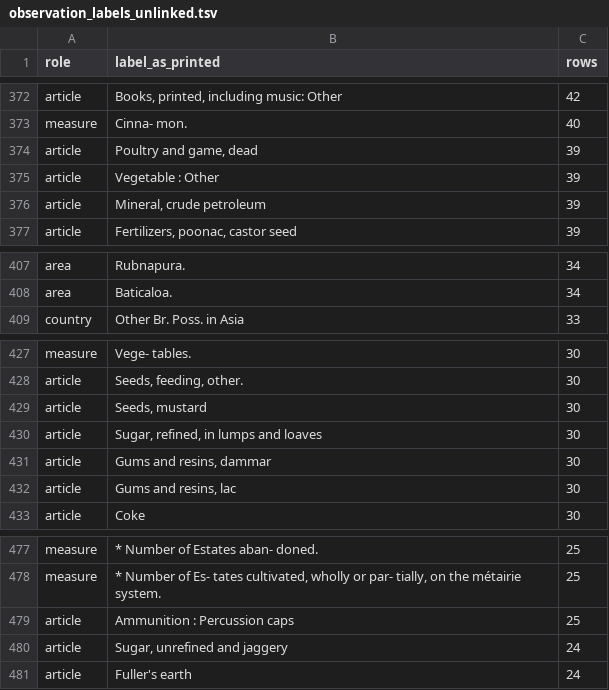
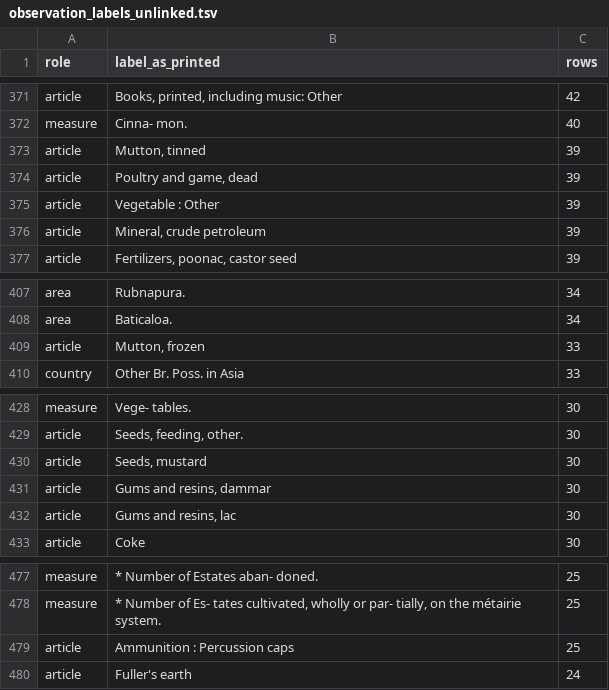
Before and after one commit to jburnford/sri_lanka_history, a TSV file: spine/bluebook/observation_labels_unlinked.tsv, drawn as a sheet; only a part is shown, gaps mark what is left out; the diff covers the shown part only.

```diff
--- a/spine/bluebook/observation_labels_unlinked.tsv
+++ b/spine/bluebook/observation_labels_unlinked.tsv
@@ -373,2 +372,3 @@ article	Books, printed, including music: Other	42
 measure	Cinna- mon.	40
+article	Mutton, tinned	39
 article	Poultry and game, dead	39
@@ -408,2 +408,3 @@ area	Rubnapura.	34
 area	Baticaloa.	34
+article	Mutton, frozen	33
 country	Other Br. Poss. in Asia	33
@@ -429,3 +430,2 @@ article	Seeds, feeding, other.	30
 article	Seeds, mustard	30
-article	Sugar, refined, in lumps and loaves	30
 article	Gums and resins, dammar	30
@@ -479,3 +479,2 @@ measure	* Number of Es- tates cultivated, wholly or par- tially, on the métairi
 article	Ammunition : Percussion caps	25
-article	Sugar, unrefined and jaggery	24
 article	Fuller's earth	24
```
Also changed, not shown: 2 added rows and 3 removed rows elsewhere in this file, spine/bluebook/unlinked_labels.tsv, 18 other files.
